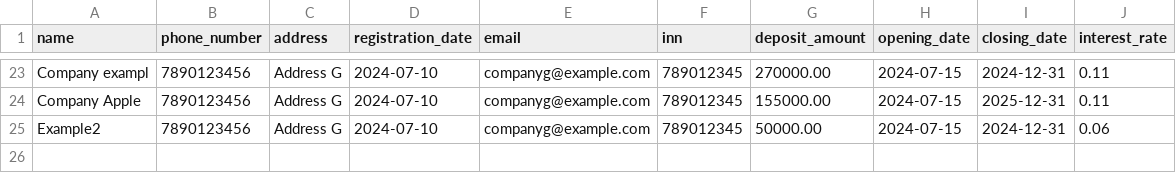
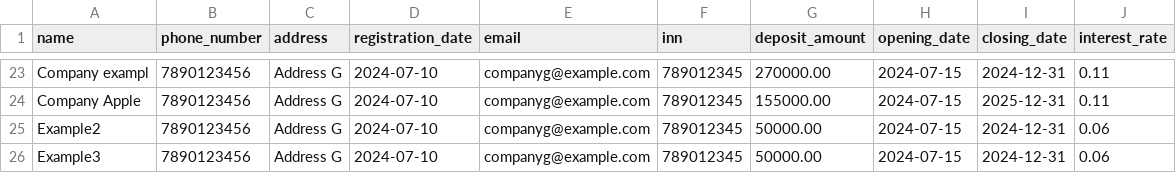
Before and after one commit to MaksAnikeev/Creating_DB, a CSV file: loading_files/companies.csv, drawn as a sheet; only a part is shown, gaps mark what is left out; the diff names each change by its address in the sheet, - before the commit and + after, or states it on an @@ line.

```diff
--- a/loading_files/companies.csv
+++ b/loading_files/companies.csv
+row 26: Example3 | 7890123456 | Address G | 2024-07-10 | companyg@example.com | 789012345 | 50000.00 | 2024-07-15 | 2024-12-31 | 0.06
```
Also changed, not shown: loading_files/capital.csv, loading_files/liabilities.csv, 6 other files.
